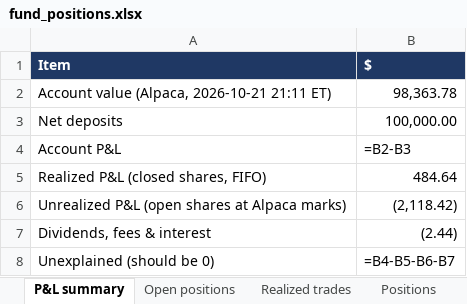
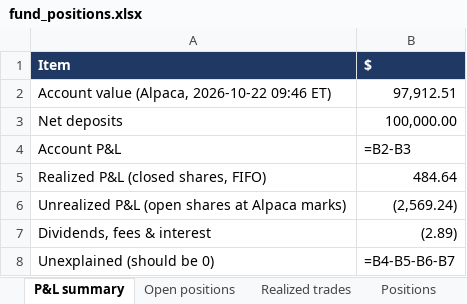
Before and after one commit to andreaskoul/test_trading_agent, an Excel workbook: fund_state/live/ledger/fund_positions.xlsx, sheet P&L summary, drawn as a sheet; values as stored, in another font and other column widths than the file's, no borders; formulas without a stored value are shown as written; removed rows and columns are numbered as before the commit, all else as after; the diff names each change by its address in the sheet, - before the commit and + after, or states it on an @@ line.

```diff
--- a/fund_state/live/ledger/fund_positions.xlsx (sheet P&L summary)
+++ b/fund_state/live/ledger/fund_positions.xlsx (sheet P&L summary)
-row 2: Account value (Alpaca, 2026-10-21 21:11 ET) | 98,363.78
+row 2: Account value (Alpaca, 2026-10-22 09:46 ET) | 97,912.51
-B6 ($): (2,118.42)
+B6 ($): (2,569.24)
-B7 ($): (2.44)
+B7 ($): (2.89)
```
Also changed, not shown: sheet Positions, sheet Open positions, 2 other files.
